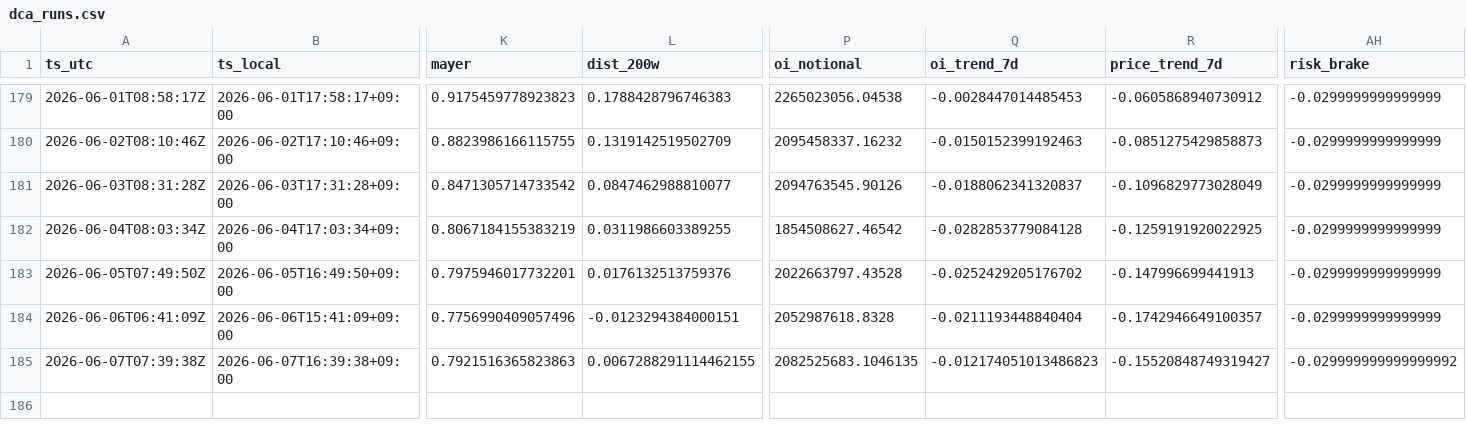
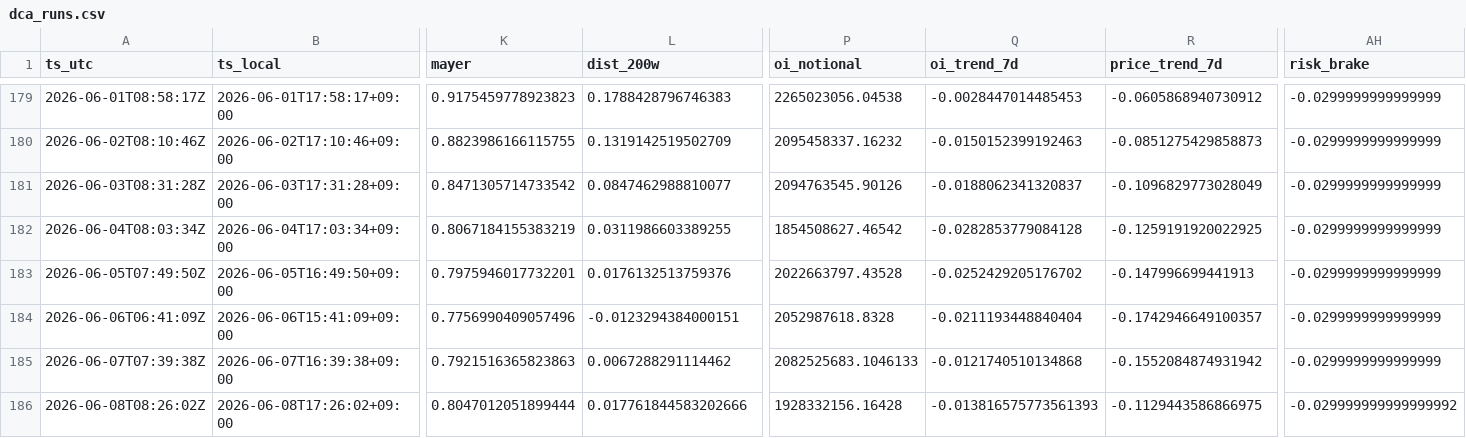
Before and after one commit to sunsiyuan/btc-dca-bot, a CSV file: logs/dca_runs.csv, drawn as a sheet; only a part is shown, gaps mark what is left out; rows hold the shown columns only; the diff names each change by its address in the sheet, - before the commit and + after, or states it on an @@ line.

Commit message:
chore: update daily DCA log

```diff
--- a/logs/dca_runs.csv
+++ b/logs/dca_runs.csv
-L185 (dist_200w): 0.0067288291114462155
+L185 (dist_200w): 0.0067288291114462
-P185 (oi_notional): 2082525683.1046135
+P185 (oi_notional): 2082525683.1046133
-Q185 (oi_trend_7d): -0.012174051013486823
+Q185 (oi_trend_7d): -0.0121740510134868
-R185 (price_trend_7d): -0.15520848749319427
+R185 (price_trend_7d): -0.1552084874931942
-AH185 (risk_brake): -0.029999999999999992
+AH185 (risk_brake): -0.0299999999999999
+row 186: 2026-06-08T08:26:02Z | 2026-06-08T17:26:02+09:00 | 0.8047012051899444 | 0.017761844583202666 | 1928332156.16428 | -0.013816575773561393 | -0.1129443586866975 | -0.029999999999999992
```
